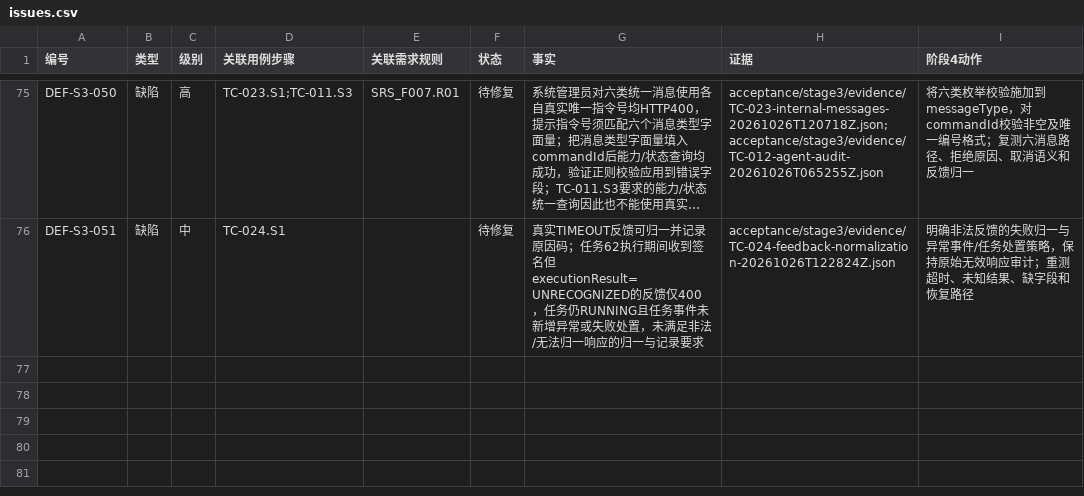
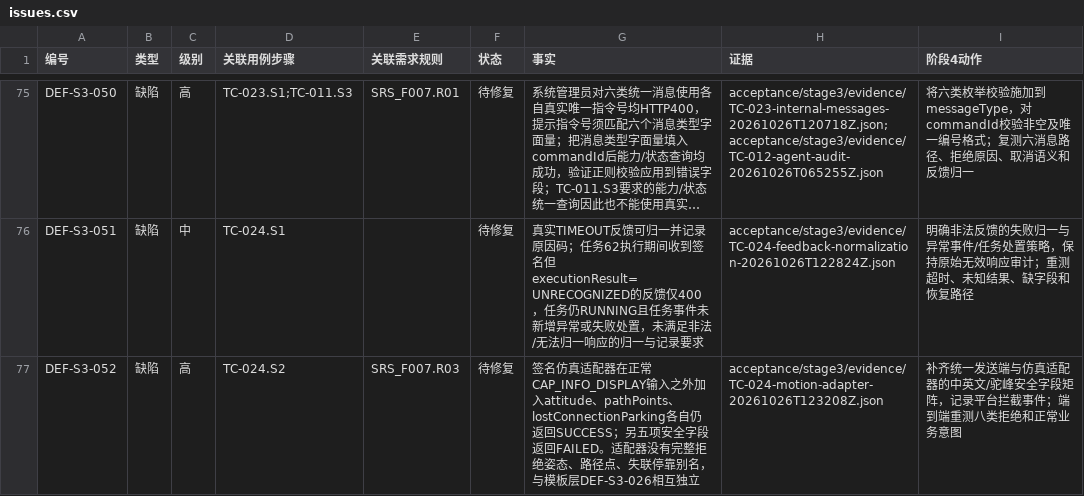
Before and after one commit to steedcy/TP-main, a CSV file: acceptance/stage3/issues.csv, drawn as a sheet; only a part is shown, gaps mark what is left out; long unchanged cells end in …; the diff names each change by its address in the sheet, - before the commit and + after, or states it on an @@ line.

Commit message:
test(stage3): expose adapter motion guard gaps

```diff
--- a/acceptance/stage3/issues.csv
+++ b/acceptance/stage3/issues.csv
+row 77: DEF-S3-052 | 缺陷 | 高 | TC-024.S2 | SRS_F007.R03 | 待修复 | 签名仿真适配器在正常CAP_INFO_DISPLAY输入之外加入attitude、pathPoints、lostConnectionParking各自仍返回SUCCESS；另五项安全字段返回FAILED。适配器没有完整拒绝姿态、路径点、失联停靠别名，与模板层DEF-S3-026相互独立 | acceptance/stage3/evidence/TC-024-motion-adapter-20261026T123208Z.json | 补齐统一发送端与仿真适配器的中英文/驼峰安全字段矩阵，记录平台拦截事件；端到端重测八类拒绝和正常业务意图
```
Also changed, not shown: acceptance/stage3/rules.csv, acceptance/stage3/steps.csv, 4 other files.
